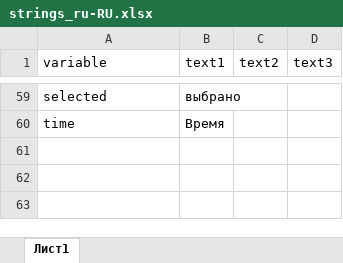
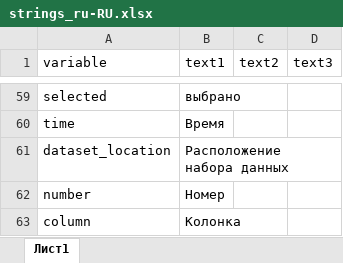
Before and after one commit to ariollex/causal-relationships, an Excel workbook: languages/strings_ru-RU.xlsx, sheet Лист1, drawn as a sheet; only a part is shown, gaps mark what is left out; values as stored, in another font and other column widths than the file's, no borders; the diff names each change by its address in the sheet, - before the commit and + after, or states it on an @@ line.

```diff
--- a/languages/strings_ru-RU.xlsx (sheet Лист1)
+++ b/languages/strings_ru-RU.xlsx (sheet Лист1)
+row 61: dataset_location | Расположение набора данных
+row 62: number | Номер
+row 63: column | Колонка
```
Also changed, not shown: languages/strings_en-US.xlsx, 2 other files.
